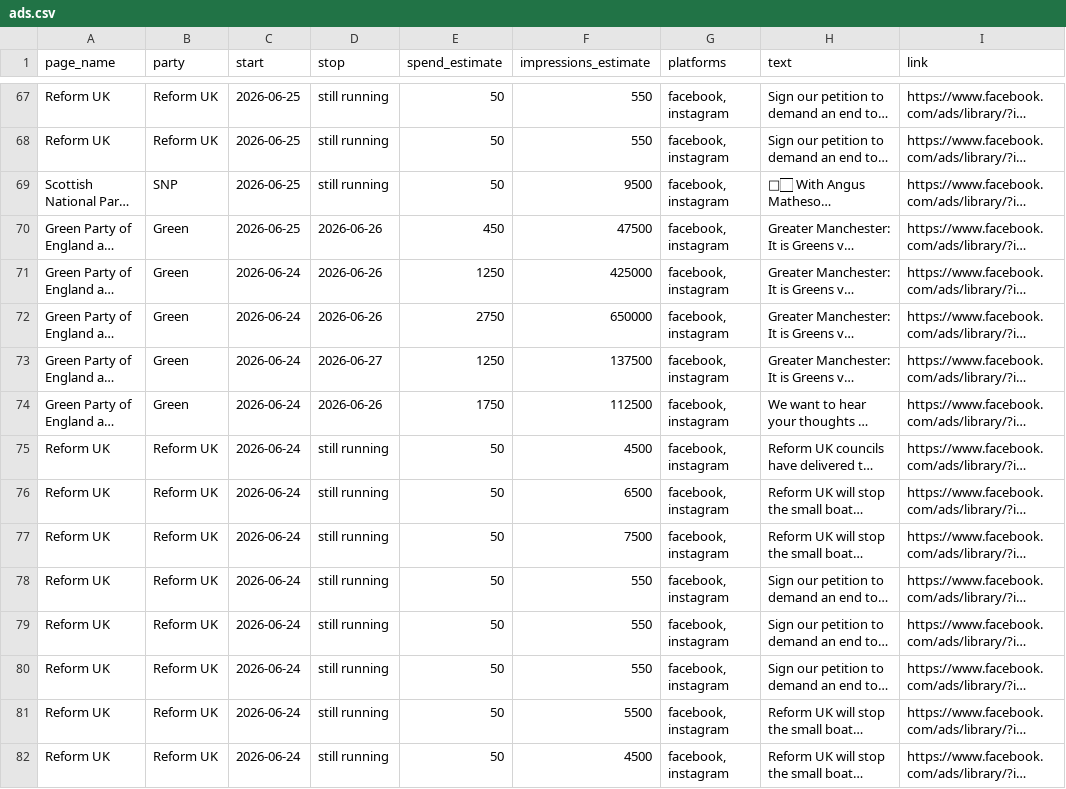
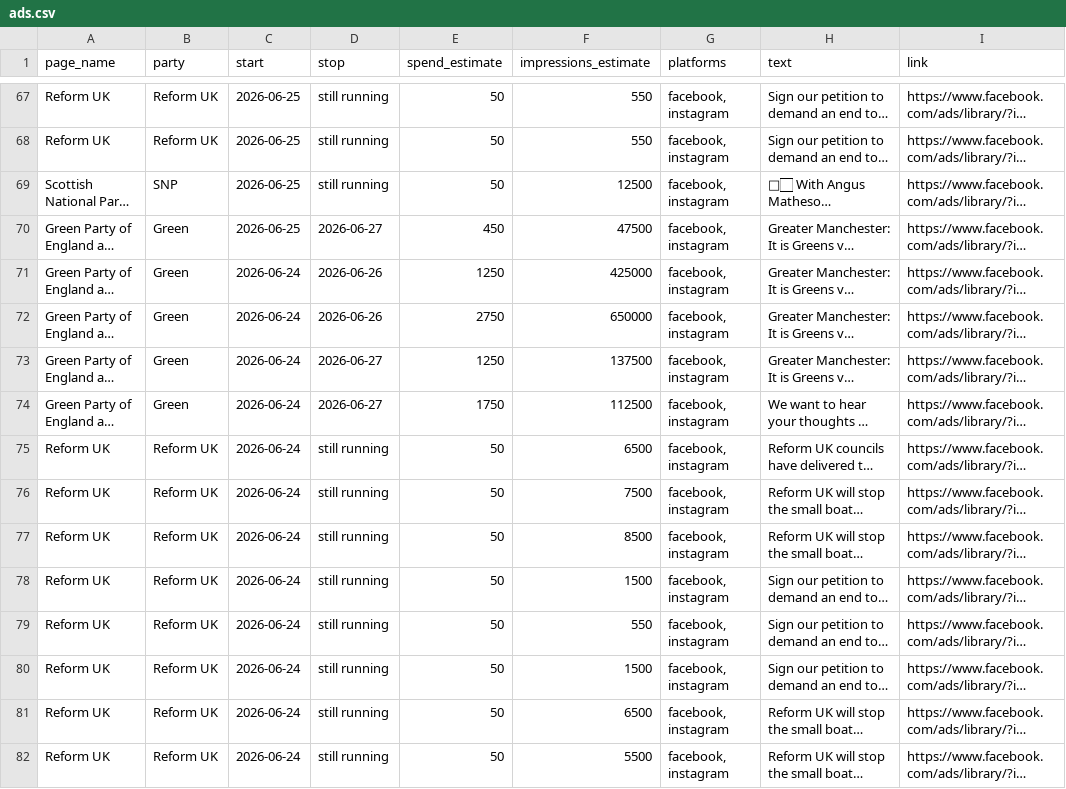
Before and after one commit to BeckyFLT/political-ads, a CSV file: data/ads.csv, drawn as a sheet; only a part is shown, gaps mark what is left out; long unchanged cells end in …; the diff covers the shown part only; the diff names each change by its address in the sheet, - before the commit and + after, or states it on an @@ line.

```diff
--- a/data/ads.csv
+++ b/data/ads.csv
-F69 (impressions_estimate): 9500
+F69 (impressions_estimate): 12500
-D70 (stop): 2026-06-26
+D70 (stop): 2026-06-27
-D74 (stop): 2026-06-26
+D74 (stop): 2026-06-27
-F75 (impressions_estimate): 4500
+F75 (impressions_estimate): 6500
-F76 (impressions_estimate): 6500
+F76 (impressions_estimate): 7500
-F77 (impressions_estimate): 7500
+F77 (impressions_estimate): 8500
-F78 (impressions_estimate): 550
+F78 (impressions_estimate): 1500
-F80 (impressions_estimate): 550
+F80 (impressions_estimate): 1500
-F81 (impressions_estimate): 5500
+F81 (impressions_estimate): 6500
-F82 (impressions_estimate): 4500
+F82 (impressions_estimate): 5500
```
Also changed, not shown: 77 edited cells elsewhere in this file, 2 other files.
